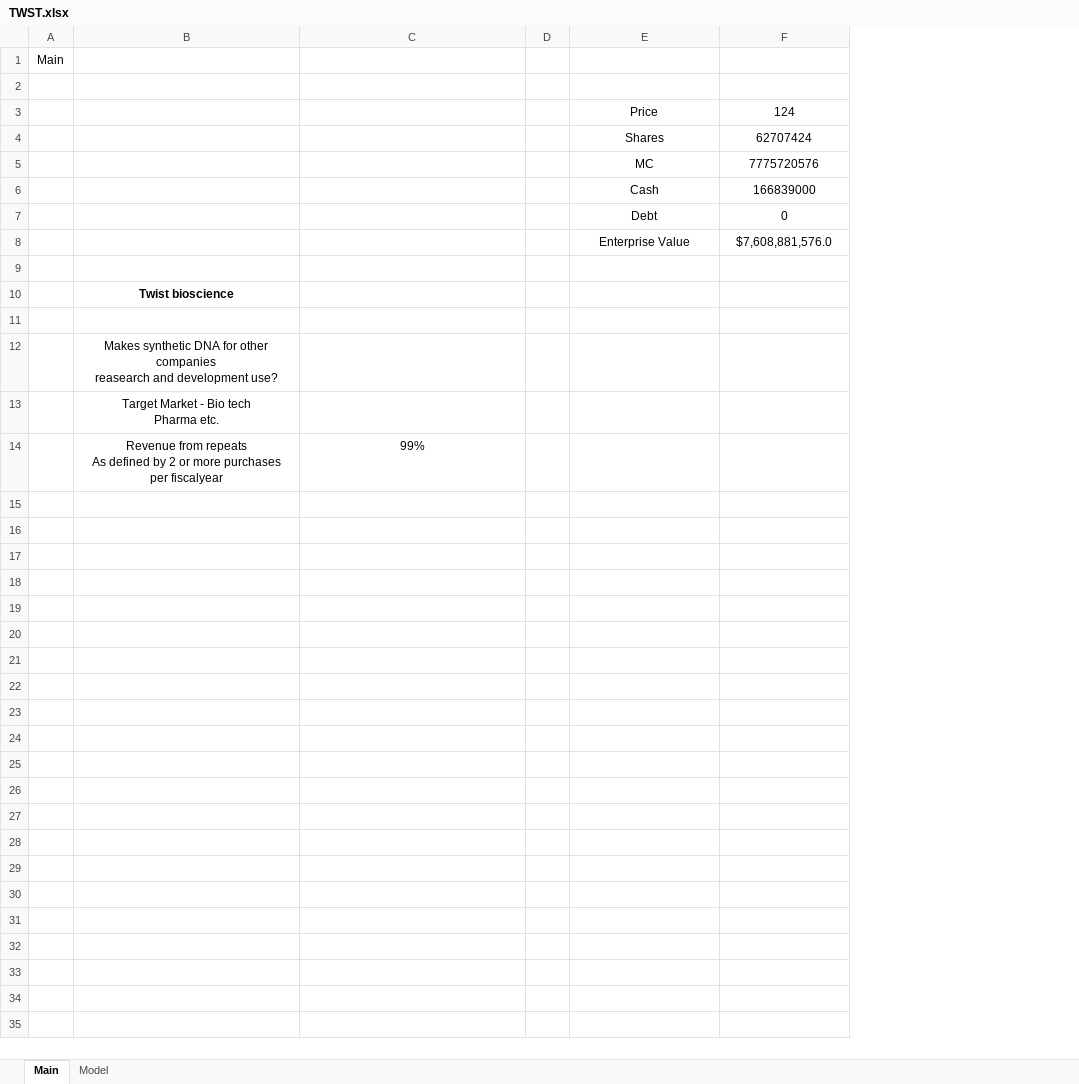
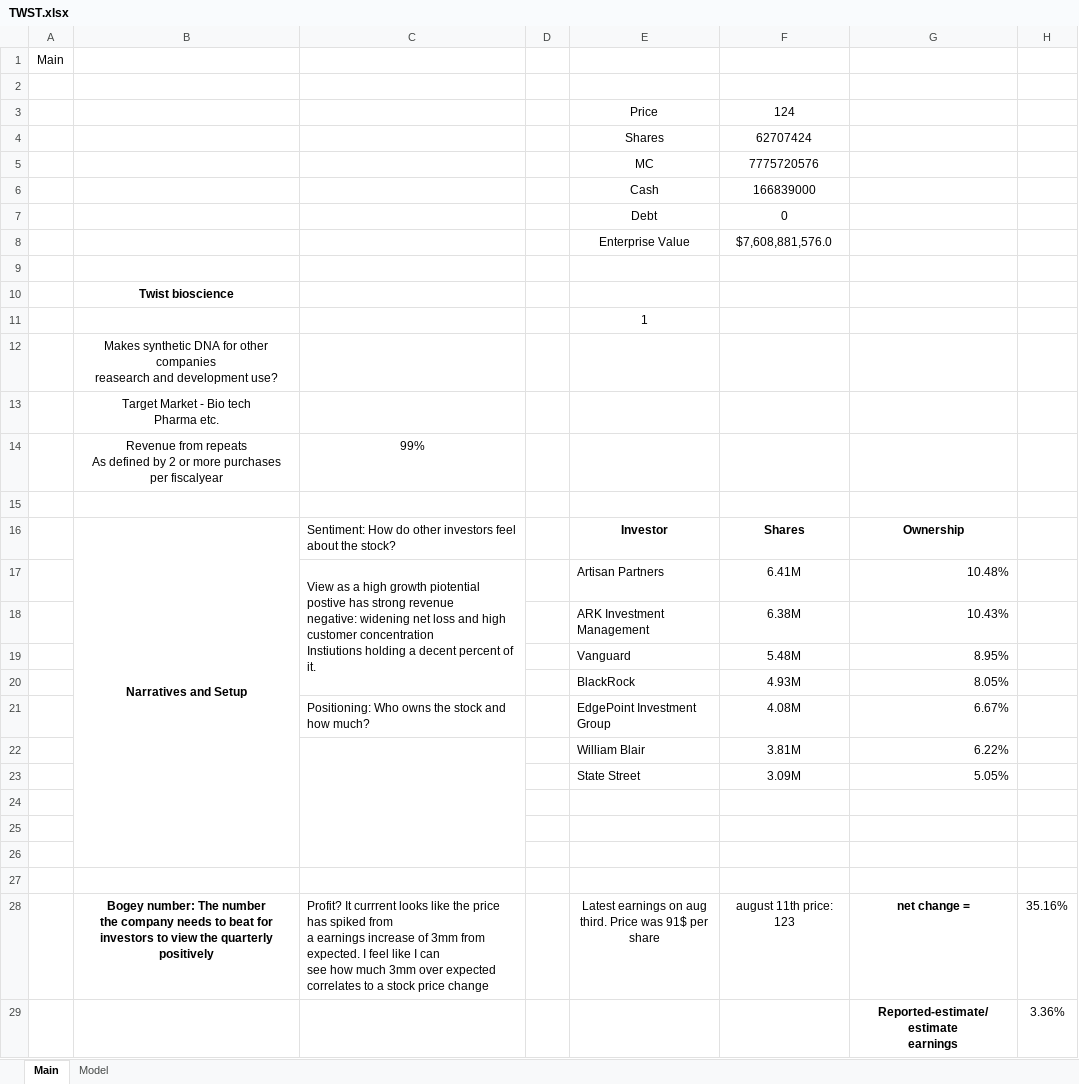
Before and after one commit to robinzerr/FinModels, an Excel workbook: TWST.xlsx, sheet Main, drawn as a sheet; only a part is shown; values as stored, in another font and other column widths than the file's, no borders; removed rows and columns are numbered as before the commit, all else as after; ↵ is a line break in a cell; the diff covers the shown part only; the diff names each change by its address in the sheet, - before the commit and + after, or states it on an @@ line.

Commit message:
looking at ways to valuing a company that is running at a loss

```diff
--- a/TWST.xlsx (sheet Main)
+++ b/TWST.xlsx (sheet Main)
-column A, row 1: Main
+column A, row 1: Main
+column G, empty
+column H, empty
-E11: (empty)
+E11: 1
+row 15: (empty)
+row 16:  | Narratives and Setup | Sentiment: How do other investors feel about the stock? |  | Investor | Shares | Ownership
+row 17:  |  | View as a high growth piotential ↵ postive has strong revenue ↵ negative: widening net loss and high customer concentration ↵ Instiutions holding a decent percent of it. |  | Artisan Partners | 6.41M | 10.48%
+row 18:  |  |  |  | ARK Investment Management | 6.38M | 10.43%
+row 19:  |  |  |  | Vanguard | 5.48M | 8.95%
+row 20:  |  |  |  | BlackRock | 4.93M | 8.05%
+row 21:  |  | Positioning: Who owns the stock and how much? |  | EdgePoint Investment Group | 4.08M | 6.67%
+row 22:  |  |  |  | William Blair | 3.81M | 6.22%
+row 23:  |  |  |  | State Street | 3.09M | 5.05%
+row 24: (empty)
+row 25: (empty)
+row 26: (empty)
+row 27: (empty)
+row 28:  | Bogey number: The number ↵ the company needs to beat for investors to view the quarterly positively | Profit? It currrent looks like the price has spiked from ↵ a earnings increase of 3mm from expected. I feel like I can ↵ see how much 3mm over expected correlates to a stock price change |  | Latest earnings on aug ↵ third. Price was 91$ per ↵ share | august 11th price: 123 | net change = | 35.16%
+row 29:  |  |  |  |  |  | Reported-estimate/estimate ↵ earnings | 3.36%
```
Also changed, not shown: 29 added rows elsewhere in this sheet.
